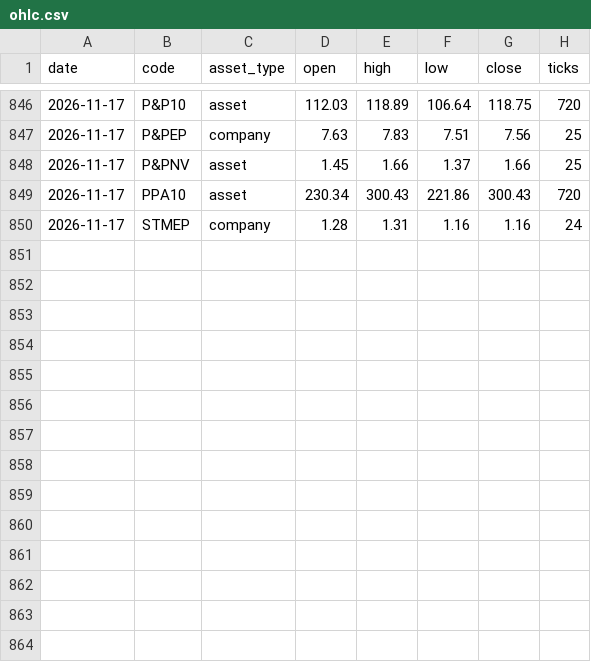
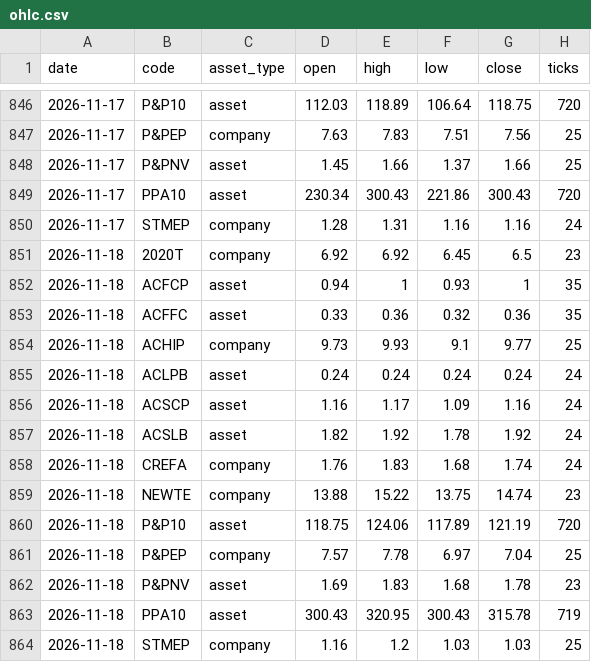
Before and after one commit to CNAinput/dailydumps, a CSV file: daily/ohlc.csv, drawn as a sheet; only a part is shown, gaps mark what is left out.

```diff
--- a/daily/ohlc.csv
+++ b/daily/ohlc.csv
@@ -850 +850,15 @@ date,code,asset_type,open,high,low,close,ticks
 2026-11-17,STMEP,company,1.28,1.31,1.16,1.16,24
+2026-11-18,2020T,company,6.92,6.92,6.45,6.5,23
+2026-11-18,ACFCP,asset,0.94,1,0.93,1,35
+2026-11-18,ACFFC,asset,0.33,0.36,0.32,0.36,35
+2026-11-18,ACHIP,company,9.73,9.93,9.1,9.77,25
+2026-11-18,ACLPB,asset,0.24,0.24,0.24,0.24,24
+2026-11-18,ACSCP,asset,1.16,1.17,1.09,1.16,24
+2026-11-18,ACSLB,asset,1.82,1.92,1.78,1.92,24
+2026-11-18,CREFA,company,1.76,1.83,1.68,1.74,24
+2026-11-18,NEWTE,company,13.88,15.22,13.75,14.74,23
+2026-11-18,P&P10,asset,118.75,124.06,117.89,121.19,720
+2026-11-18,P&PEP,company,7.57,7.78,6.97,7.04,25
+2026-11-18,P&PNV,asset,1.69,1.83,1.68,1.78,23
+2026-11-18,PPA10,asset,300.43,320.95,300.43,315.78,719
+2026-11-18,STMEP,company,1.16,1.2,1.03,1.03,25
```
Also changed, not shown: daily/ohlc_adjusted.csv, 7 other files.
